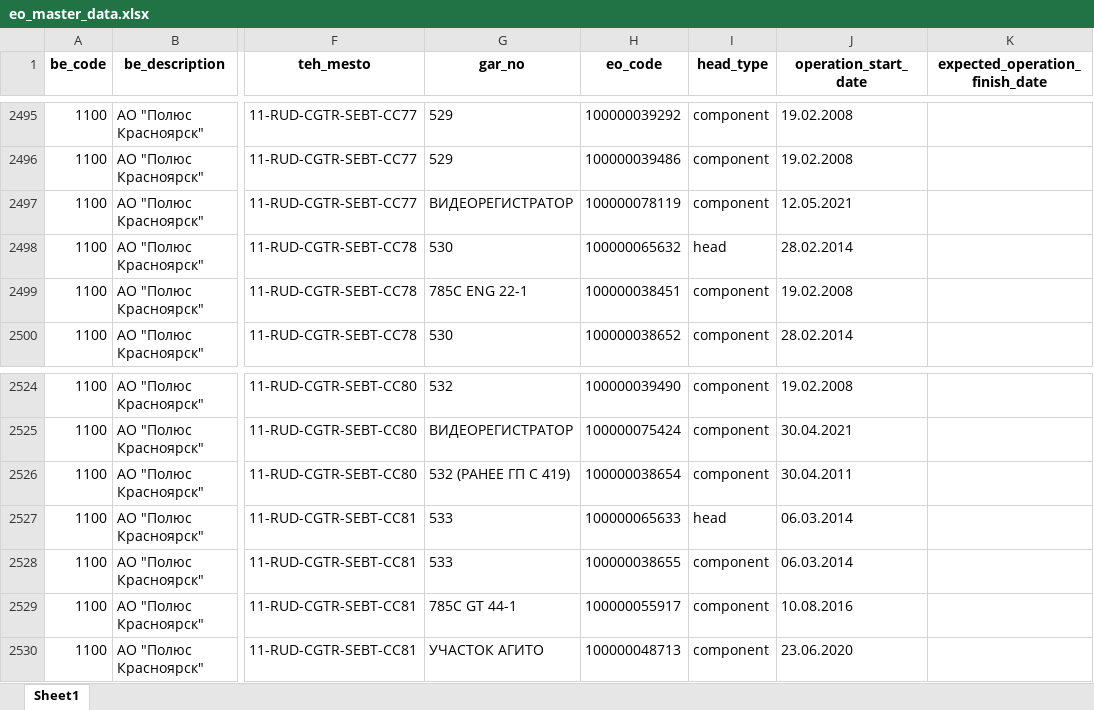
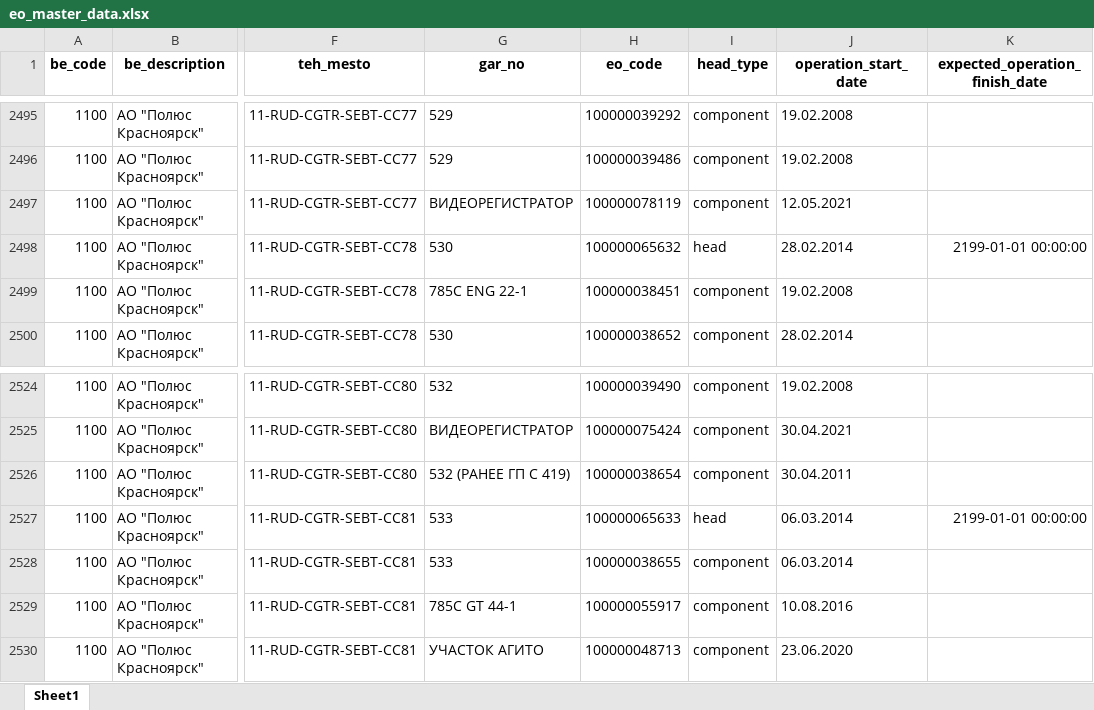
Before and after one commit to Zhenya1975/bdo_v1, an Excel workbook: downloads/eo_master_data.xlsx, sheet Sheet1, drawn as a sheet; only a part is shown, gaps mark what is left out; values as stored, in another font and other column widths than the file's, no borders; the diff names each change by its address in the sheet, - before the commit and + after, or states it on an @@ line.

```diff
--- a/downloads/eo_master_data.xlsx (sheet Sheet1)
+++ b/downloads/eo_master_data.xlsx (sheet Sheet1)
-K2498 (expected_operation_finish_date): (empty)
+K2498 (expected_operation_finish_date): 2199-01-01 00:00:00
-K2527 (expected_operation_finish_date): (empty)
+K2527 (expected_operation_finish_date): 2199-01-01 00:00:00
```
Also changed, not shown: 2 other files.
